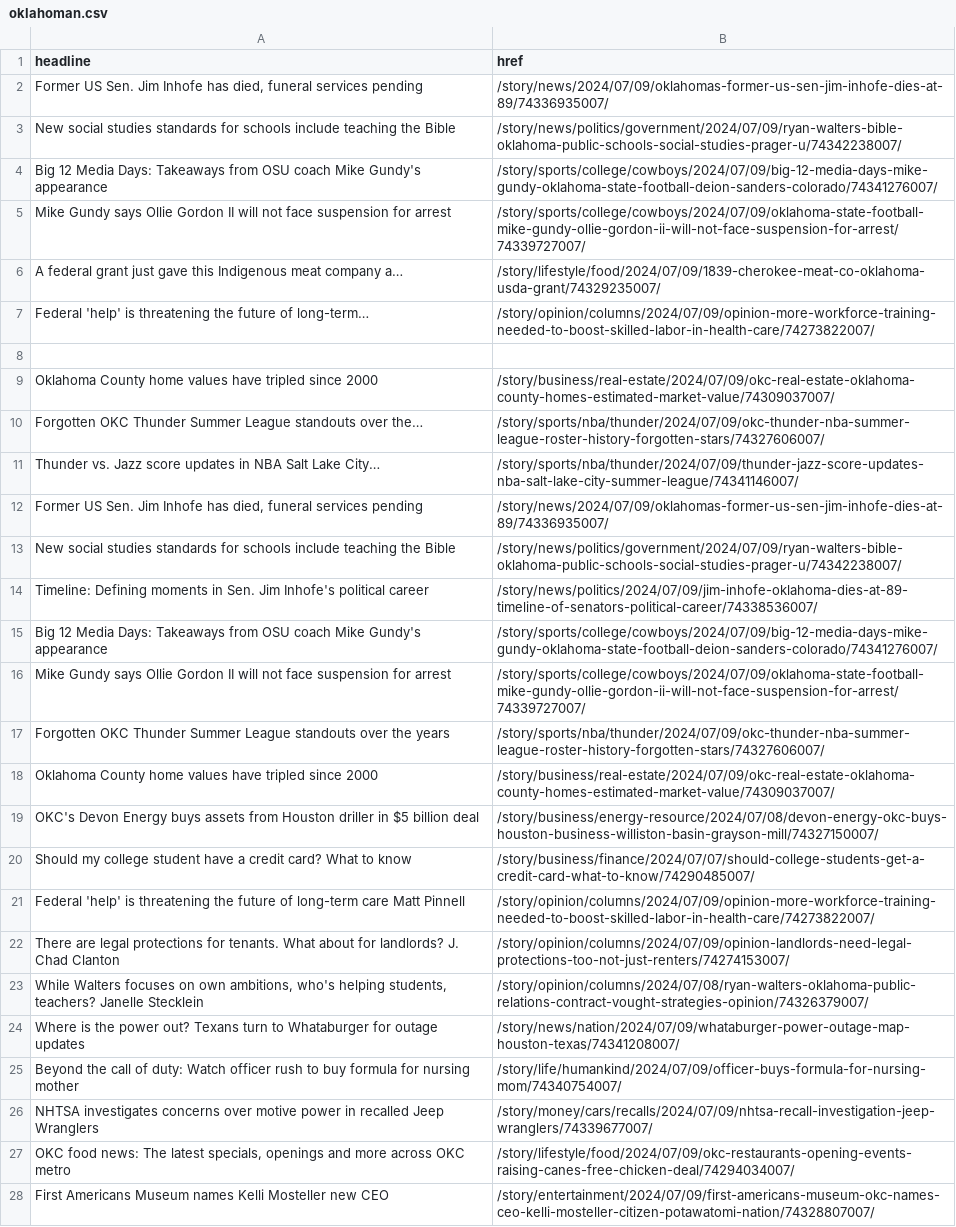
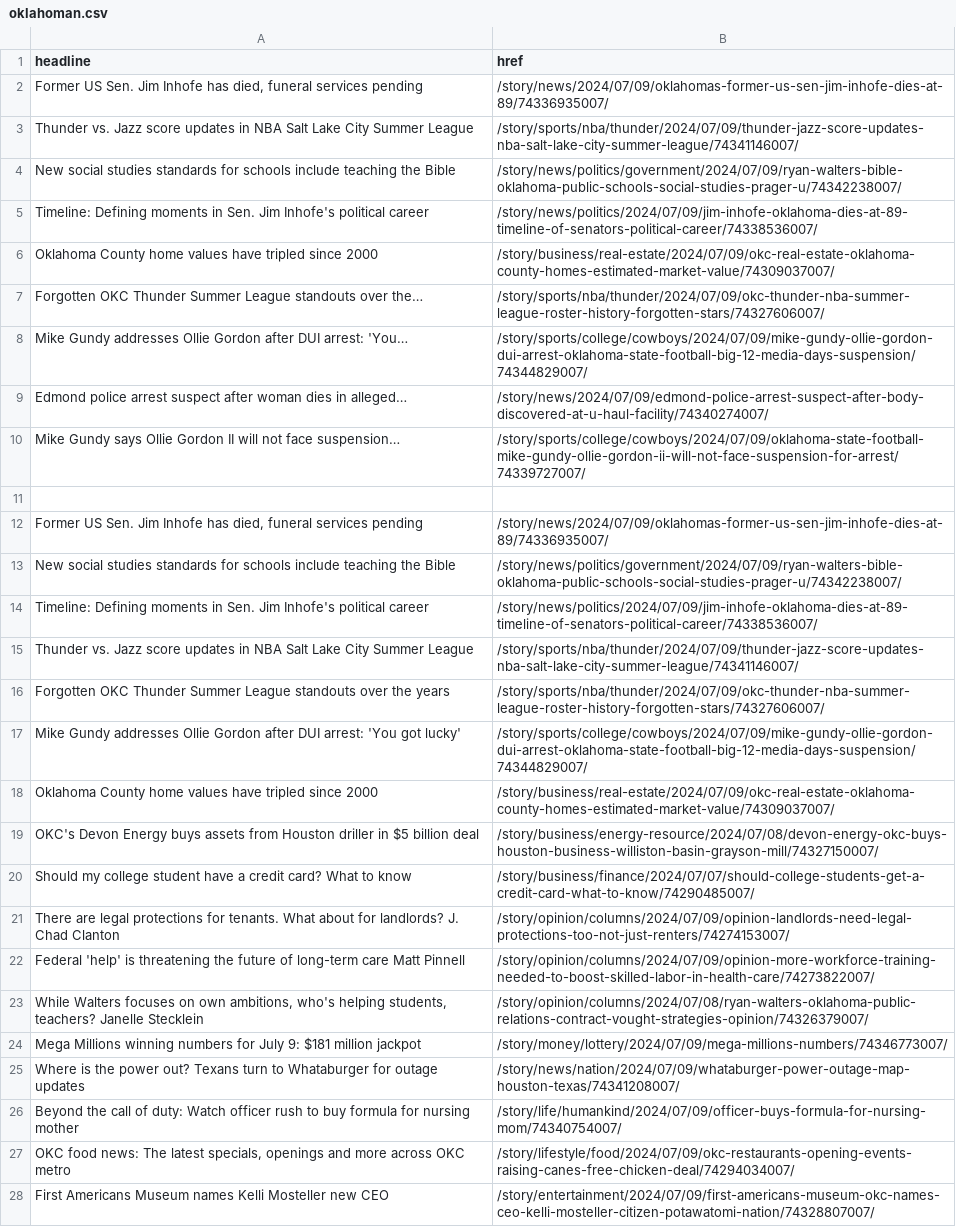
Before and after one commit to jessieblaeser/auto-scraper, a CSV file: oklahoman.csv, drawn as a sheet; only a part is shown; the diff covers the shown part only.

```diff
--- a/oklahoman.csv
+++ b/oklahoman.csv
@@ -2,11 +2,11 @@ headline,href
 "Former US Sen. Jim Inhofe has died, funeral services pending",/story/news/2024/07/09/oklahomas-former-us-sen-jim-inhofe-dies-at-89/74336935007/
+Thunder vs. Jazz score updates in NBA Salt Lake City Summer League,/story/sports/nba/thunder/2024/07/09/thunder-jazz-score-updates-nba-salt-lake-city-summer-league/74341146007/
 New social studies standards for schools include teaching the Bible,/story/news/politics/government/2024/07/09/ryan-walters-bible-oklahoma-public-schools-social-studies-prager-u/74342238007/
-Big 12 Media Days: Takeaways from OSU coach Mike Gundy's appearance,/story/sports/college/cowboys/2024/07/09/big-12-media-days-mike-gundy-oklahoma-state-football-deion-sanders-colorado/74341276007/
-Mike Gundy says Ollie Gordon II will not face suspension for arrest,/story/sports/college/cowboys/2024/07/09/oklahoma-state-football-mike-gundy-ollie-gordon-ii-will-not-face-suspension-for-arrest/74339727007/
-A federal grant just gave this Indigenous meat company a…,/story/lifestyle/food/2024/07/09/1839-cherokee-meat-co-oklahoma-usda-grant/74329235007/
-Federal 'help' is threatening the future of long-term…,/story/opinion/columns/2024/07/09/opinion-more-workforce-training-needed-to-boost-skilled-labor-in-health-care/74273822007/
-,
+Timeline: Defining moments in Sen. Jim Inhofe's political career,/story/news/politics/2024/07/09/jim-inhofe-oklahoma-dies-at-89-timeline-of-senators-political-career/74338536007/
 Oklahoma County home values have tripled since 2000,/story/business/real-estate/2024/07/09/okc-real-estate-oklahoma-county-homes-estimated-market-value/74309037007/
 Forgotten OKC Thunder Summer League standouts over the…,/story/sports/nba/thunder/2024/07/09/okc-thunder-nba-summer-league-roster-history-forgotten-stars/74327606007/
-Thunder vs. Jazz score updates in NBA Salt Lake City…,/story/sports/nba/thunder/2024/07/09/thunder-jazz-score-updates-nba-salt-lake-city-summer-league/74341146007/
+Mike Gundy addresses Ollie Gordon after DUI arrest: 'You…,/story/sports/college/cowboys/2024/07/09/mike-gundy-ollie-gordon-dui-arrest-oklahoma-state-football-big-12-media-days-suspension/74344829007/
+Edmond police arrest suspect after woman dies in alleged…,/story/news/2024/07/09/edmond-police-arrest-suspect-after-body-discovered-at-u-haul-facility/74340274007/
+Mike Gundy says Ollie Gordon II will not face suspension…,/story/sports/college/cowboys/2024/07/09/oklahoma-state-football-mike-gundy-ollie-gordon-ii-will-not-face-suspension-for-arrest/74339727007/
+,
 "Former US Sen. Jim Inhofe has died, funeral services pending",/story/news/2024/07/09/oklahomas-former-us-sen-jim-inhofe-dies-at-89/74336935007/
@@ -14,5 +14,5 @@ New social studies standards for schools include teaching the Bible,/story/news/
 Timeline: Defining moments in Sen. Jim Inhofe's political career,/story/news/politics/2024/07/09/jim-inhofe-oklahoma-dies-at-89-timeline-of-senators-political-career/74338536007/
-Big 12 Media Days: Takeaways from OSU coach Mike Gundy's appearance,/story/sports/college/cowboys/2024/07/09/big-12-media-days-mike-gundy-oklahoma-state-football-deion-sanders-colorado/74341276007/
-Mike Gundy says Ollie Gordon II will not face suspension for arrest,/story/sports/college/cowboys/2024/07/09/oklahoma-state-football-mike-gundy-ollie-gordon-ii-will-not-face-suspension-for-arrest/74339727007/
+Thunder vs. Jazz score updates in NBA Salt Lake City Summer League,/story/sports/nba/thunder/2024/07/09/thunder-jazz-score-updates-nba-salt-lake-city-summer-league/74341146007/
 Forgotten OKC Thunder Summer League standouts over the years,/story/sports/nba/thunder/2024/07/09/okc-thunder-nba-summer-league-roster-history-forgotten-stars/74327606007/
+Mike Gundy addresses Ollie Gordon after DUI arrest: 'You got lucky',/story/sports/college/cowboys/2024/07/09/mike-gundy-ollie-gordon-dui-arrest-oklahoma-state-football-big-12-media-days-suspension/74344829007/
 Oklahoma County home values have tripled since 2000,/story/business/real-estate/2024/07/09/okc-real-estate-oklahoma-county-homes-estimated-market-value/74309037007/
@@ -20,8 +20,8 @@ OKC's Devon Energy buys assets from Houston driller in $5 billion deal,/story/bu
 Should my college student have a credit card? What to know,/story/business/finance/2024/07/07/should-college-students-get-a-credit-card-what-to-know/74290485007/
+There are legal protections for tenants. What about for landlords? J. Chad Clanton,/story/opinion/columns/2024/07/09/opinion-landlords-need-legal-protections-too-not-just-renters/74274153007/
 Federal 'help' is threatening the future of long-term care Matt Pinnell,/story/opinion/columns/2024/07/09/opinion-more-workforce-training-needed-to-boost-skilled-labor-in-health-care/74273822007/
-There are legal protections for tenants. What about for landlords? J. Chad Clanton,/story/opinion/columns/2024/07/09/opinion-landlords-need-legal-protections-too-not-just-renters/74274153007/
 "While Walters focuses on own ambitions, who's helping students, teachers? Janelle Stecklein",/story/opinion/columns/2024/07/08/ryan-walters-oklahoma-public-relations-contract-vought-strategies-opinion/74326379007/
+Mega Millions winning numbers for July 9: $181 million jackpot,/story/money/lottery/2024/07/09/mega-millions-numbers/74346773007/
 Where is the power out? Texans turn to Whataburger for outage updates,/story/news/nation/2024/07/09/whataburger-power-outage-map-houston-texas/74341208007/
 Beyond the call of duty: Watch officer rush to buy formula for nursing mother,/story/life/humankind/2024/07/09/officer-buys-formula-for-nursing-mom/74340754007/
-NHTSA investigates concerns over motive power in recalled Jeep Wranglers,/story/money/cars/recalls/2024/07/09/nhtsa-recall-investigation-jeep-wranglers/74339677007/
 "OKC food news: The latest specials, openings and more across OKC metro",/story/lifestyle/food/2024/07/09/okc-restaurants-opening-events-raising-canes-free-chicken-deal/74294034007/
```
Also changed, not shown: 1 added row and 1 removed row elsewhere in this file.
